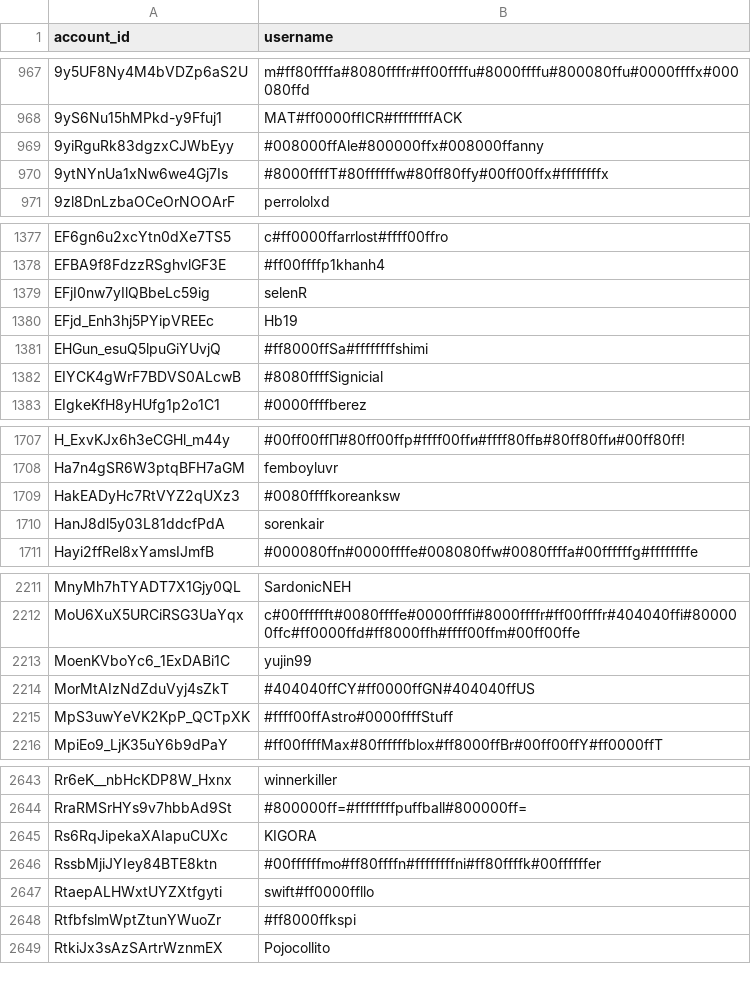
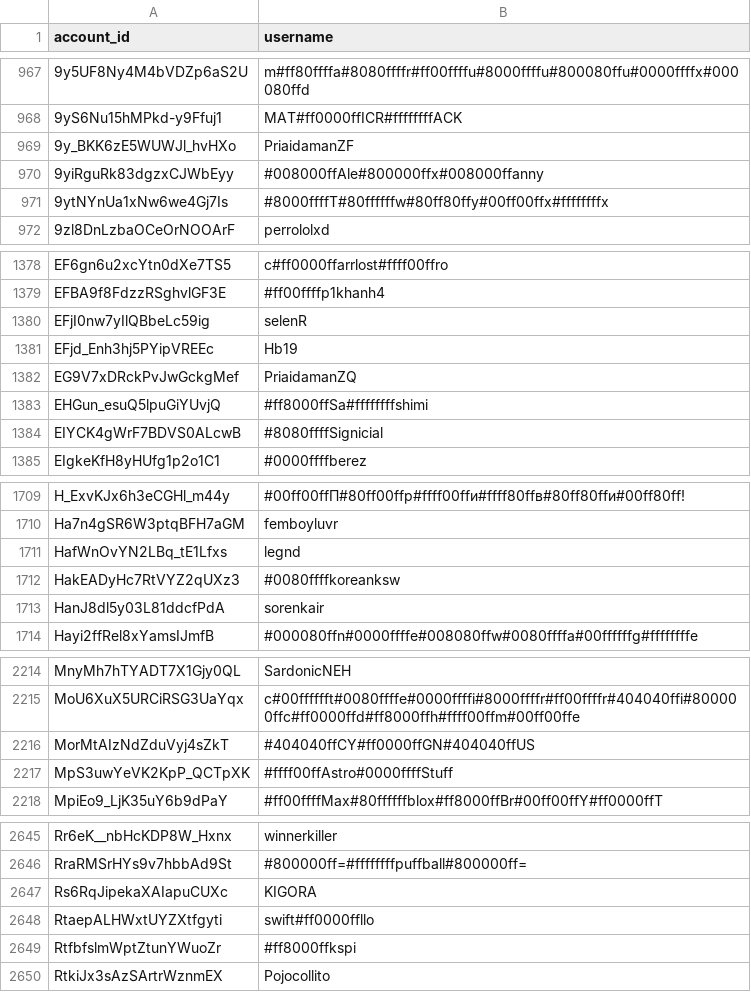
Before and after one commit to pewpewlive/ppl-data, a CSV file: account_data.csv, drawn as a sheet; only a part is shown, gaps mark what is left out; removed rows and columns are numbered as before the commit, all else as after; the diff covers the shown part only; the diff names each change by its address in the sheet, - before the commit and + after, or states it on an @@ line.

Commit message:
Roll new data computed at Sun, 07 Dec 2025 00:01:21 UTC

```diff
--- a/account_data.csv
+++ b/account_data.csv
+row 969: 9y_BKK6zE5WUWJl_hvHXo | PriaidamanZF
+row 1382: EG9V7xDRckPvJwGckgMef | PriaidamanZQ
+row 1711: HafWnOvYN2LBq_tE1Lfxs | legnd
-row 2213: MoenKVboYc6_1ExDABi1C | yujin99
-row 2646: RssbMjiJYIey84BTE8ktn | #00ffffffmo#ff80ffffn#ffffffffni#ff80ffffk#00ffffffer
```
Also changed, not shown: 4 added rows, 2 removed rows and 2 edited cells elsewhere in this file.
